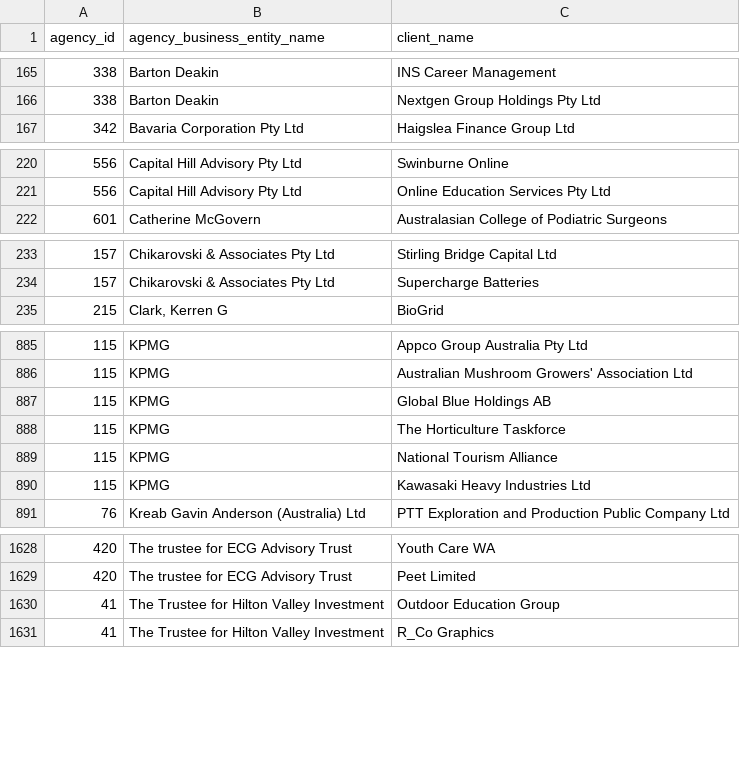
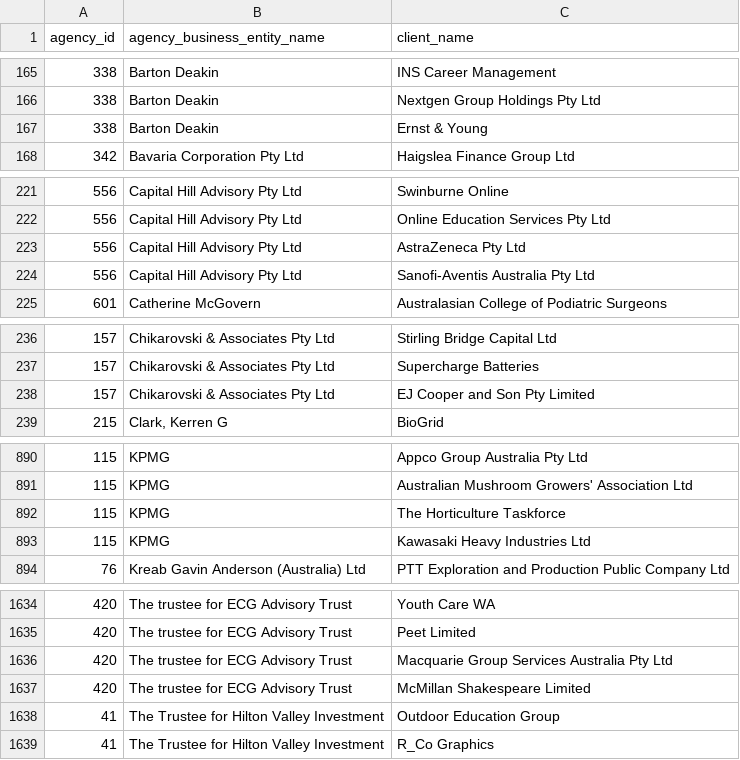
Before and after one commit to henare/australian_government_lobbyists_register, a CSV file: clients.csv, drawn as a sheet; only a part is shown, gaps mark what is left out; removed rows and columns are numbered as before the commit, all else as after; the diff covers the shown part only; the diff names each change by its address in the sheet, - before the commit and + after, or states it on an @@ line.

```diff
--- a/clients.csv
+++ b/clients.csv
+row 167: 338 | Barton Deakin | Ernst & Young
+row 223: 556 | Capital Hill Advisory Pty Ltd | AstraZeneca Pty Ltd
+row 224: 556 | Capital Hill Advisory Pty Ltd | Sanofi-Aventis Australia Pty Ltd
+row 238: 157 | Chikarovski & Associates Pty Ltd | EJ Cooper and Son Pty Limited
-row 887: 115 | KPMG | Global Blue Holdings AB
-row 889: 115 | KPMG | National Tourism Alliance
+row 1636: 420 | The trustee for ECG Advisory Trust | Macquarie Group Services Australia Pty Ltd
+row 1637: 420 | The trustee for ECG Advisory Trust | McMillan Shakespeare Limited
```
Also changed, not shown: 5 added rows and 1 removed row elsewhere in this file, agencies.csv, lobbyists.csv.
